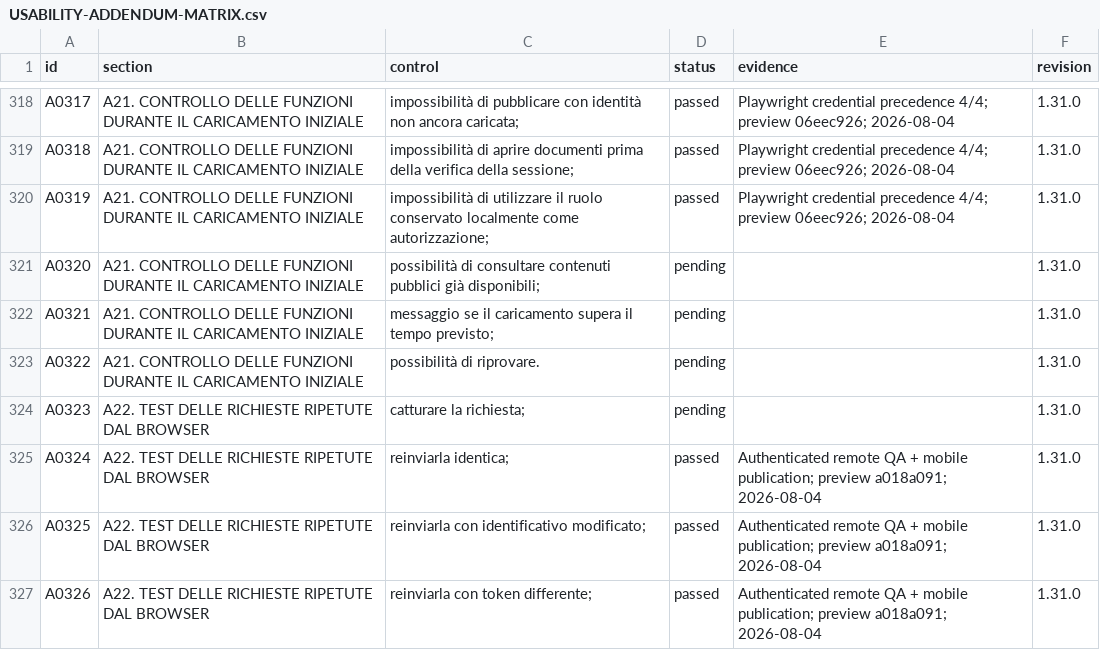
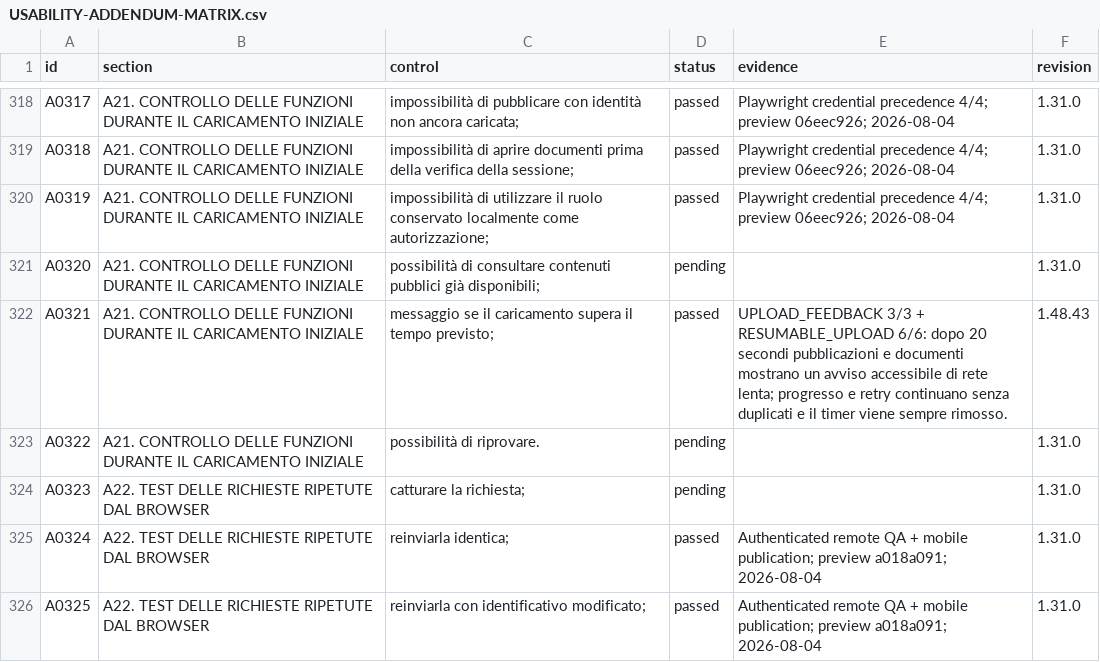
Before and after one commit to andreacivi80/viaggio-in-india, a CSV file: docs/USABILITY-ADDENDUM-MATRIX.csv, drawn as a sheet; only a part is shown, gaps mark what is left out; the shorter side is filled out with more unchanged rows.

Commit message:
Add-slow-upload-feedback

```diff
--- a/docs/USABILITY-ADDENDUM-MATRIX.csv
+++ b/docs/USABILITY-ADDENDUM-MATRIX.csv
@@ -321,3 +321,3 @@
 "A0320","A21. CONTROLLO DELLE FUNZIONI DURANTE IL CARICAMENTO INIZIALE","possibilità di consultare contenuti pubblici già disponibili;","pending","","1.31.0"
-"A0321","A21. CONTROLLO DELLE FUNZIONI DURANTE IL CARICAMENTO INIZIALE","messaggio se il caricamento supera il tempo previsto;","pending","","1.31.0"
+"A0321","A21. CONTROLLO DELLE FUNZIONI DURANTE IL CARICAMENTO INIZIALE","messaggio se il caricamento supera il tempo previsto;","passed","UPLOAD_FEEDBACK 3/3 + RESUMABLE_UPLOAD 6/6: dopo 20 secondi pubblicazioni e documenti mostrano un avviso accessibile di rete lenta; progresso e retry continuano senza duplicati e il timer viene sempre rimosso.","1.48.43"
 "A0322","A21. CONTROLLO DELLE FUNZIONI DURANTE IL CARICAMENTO INIZIALE","possibilità di riprovare.","pending","","1.31.0"
```
Also changed, not shown: docs/CONTROL-COVERAGE.csv, 3 other files.
